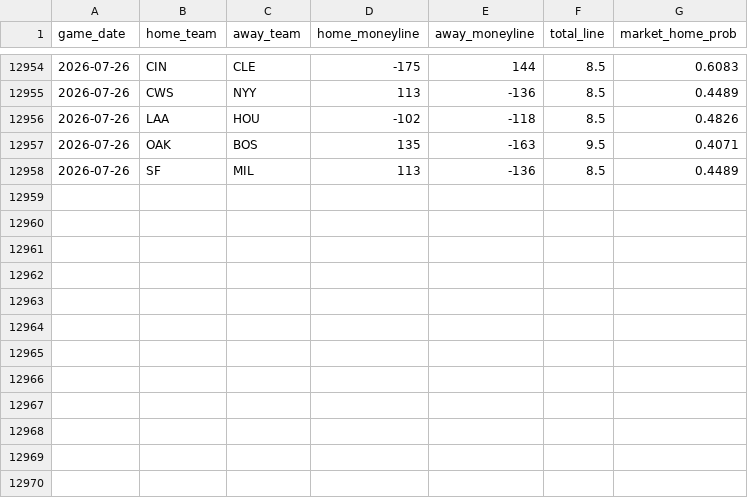
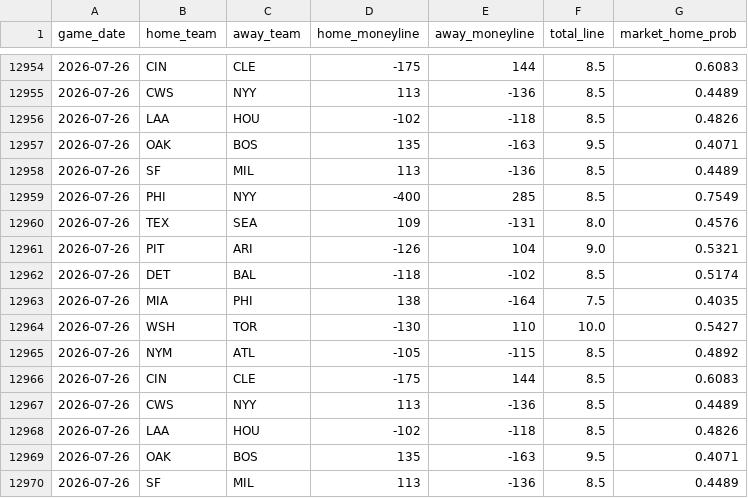
Before and after one commit to gigadon/Thats-Baseball, a CSV file: data/odds_history.csv, drawn as a sheet; only a part is shown, gaps mark what is left out.

```diff
--- a/data/odds_history.csv
+++ b/data/odds_history.csv
@@ -12958 +12958,13 @@ game_date,home_team,away_team,home_moneyline,away_moneyline,total_line,market_ho
 2026-07-26,SF,MIL,113,-136,8.5,0.4489
+2026-07-26,PHI,NYY,-400,285,8.5,0.7549
+2026-07-26,TEX,SEA,109,-131,8.0,0.4576
+2026-07-26,PIT,ARI,-126,104,9.0,0.5321
+2026-07-26,DET,BAL,-118,-102,8.5,0.5174
+2026-07-26,MIA,PHI,138,-164,7.5,0.4035
+2026-07-26,WSH,TOR,-130,110,10.0,0.5427
+2026-07-26,NYM,ATL,-105,-115,8.5,0.4892
+2026-07-26,CIN,CLE,-175,144,8.5,0.6083
+2026-07-26,CWS,NYY,113,-136,8.5,0.4489
+2026-07-26,LAA,HOU,-102,-118,8.5,0.4826
+2026-07-26,OAK,BOS,135,-163,9.5,0.4071
+2026-07-26,SF,MIL,113,-136,8.5,0.4489
```
Also changed, not shown: 1 other file.
